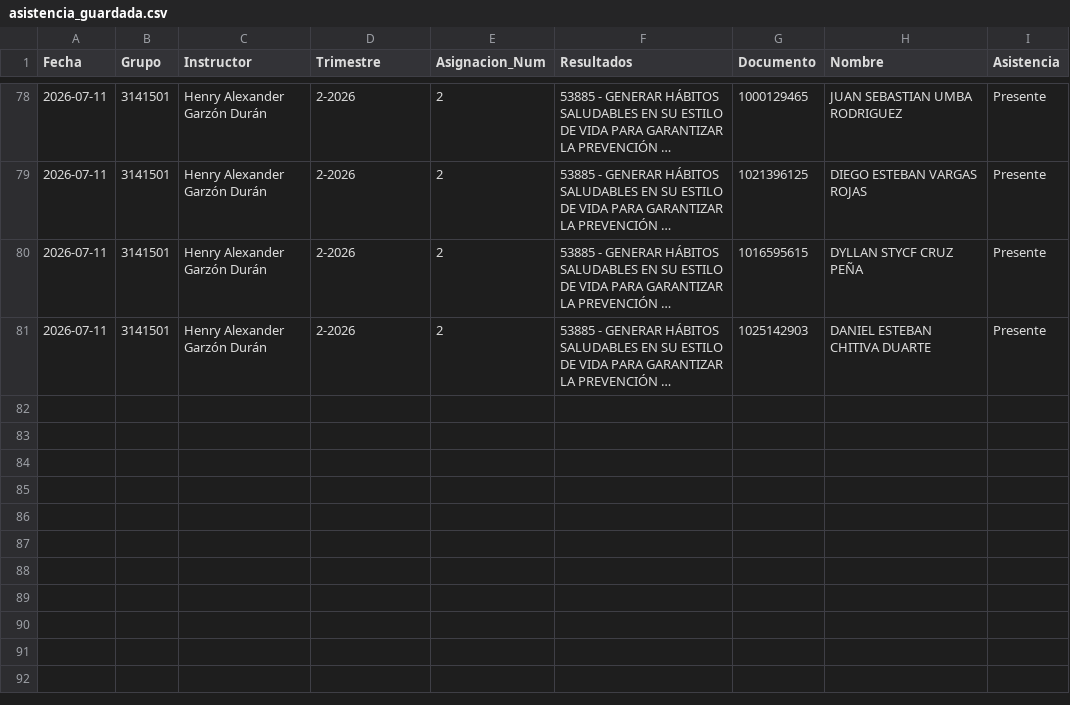
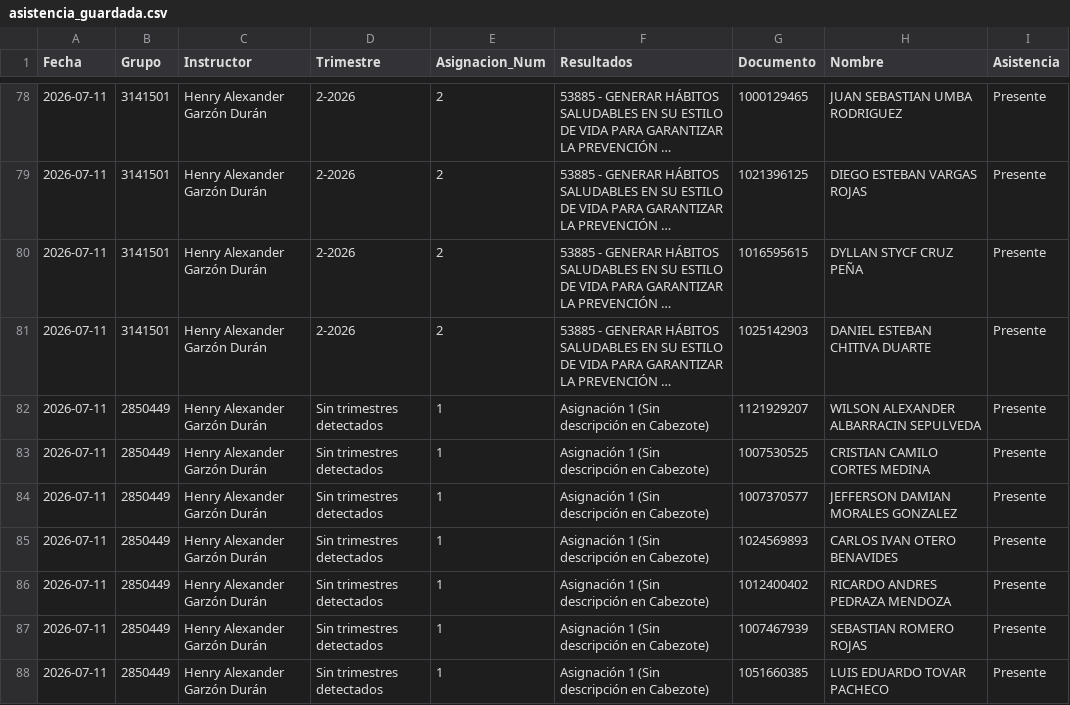
Before and after one commit to semaforojo-web/Asistencia-SENA-CMM, a CSV file: asistencia_guardada.csv, drawn as a sheet; only a part is shown, gaps mark what is left out; long unchanged cells end in …; the diff names each change by its address in the sheet, - before the commit and + after, or states it on an @@ line.

```diff
--- a/asistencia_guardada.csv
+++ b/asistencia_guardada.csv
+row 82: 2026-07-11 | 2850449 | Henry Alexander Garzón Durán | Sin trimestres detectados | 1 | Asignación 1 (Sin descripción en Cabezote) | 1121929207 | WILSON ALEXANDER ALBARRACIN SEPULVEDA | Presente
+row 83: 2026-07-11 | 2850449 | Henry Alexander Garzón Durán | Sin trimestres detectados | 1 | Asignación 1 (Sin descripción en Cabezote) | 1007530525 | CRISTIAN CAMILO CORTES MEDINA | Presente
+row 84: 2026-07-11 | 2850449 | Henry Alexander Garzón Durán | Sin trimestres detectados | 1 | Asignación 1 (Sin descripción en Cabezote) | 1007370577 | JEFFERSON DAMIAN MORALES GONZALEZ | Presente
+row 85: 2026-07-11 | 2850449 | Henry Alexander Garzón Durán | Sin trimestres detectados | 1 | Asignación 1 (Sin descripción en Cabezote) | 1024569893 | CARLOS IVAN OTERO BENAVIDES | Presente
+row 86: 2026-07-11 | 2850449 | Henry Alexander Garzón Durán | Sin trimestres detectados | 1 | Asignación 1 (Sin descripción en Cabezote) | 1012400402 | RICARDO ANDRES PEDRAZA MENDOZA | Presente
+row 87: 2026-07-11 | 2850449 | Henry Alexander Garzón Durán | Sin trimestres detectados | 1 | Asignación 1 (Sin descripción en Cabezote) | 1007467939 | SEBASTIAN ROMERO ROJAS | Presente
+row 88: 2026-07-11 | 2850449 | Henry Alexander Garzón Durán | Sin trimestres detectados | 1 | Asignación 1 (Sin descripción en Cabezote) | 1051660385 | LUIS EDUARDO TOVAR PACHECO | Presente
```
